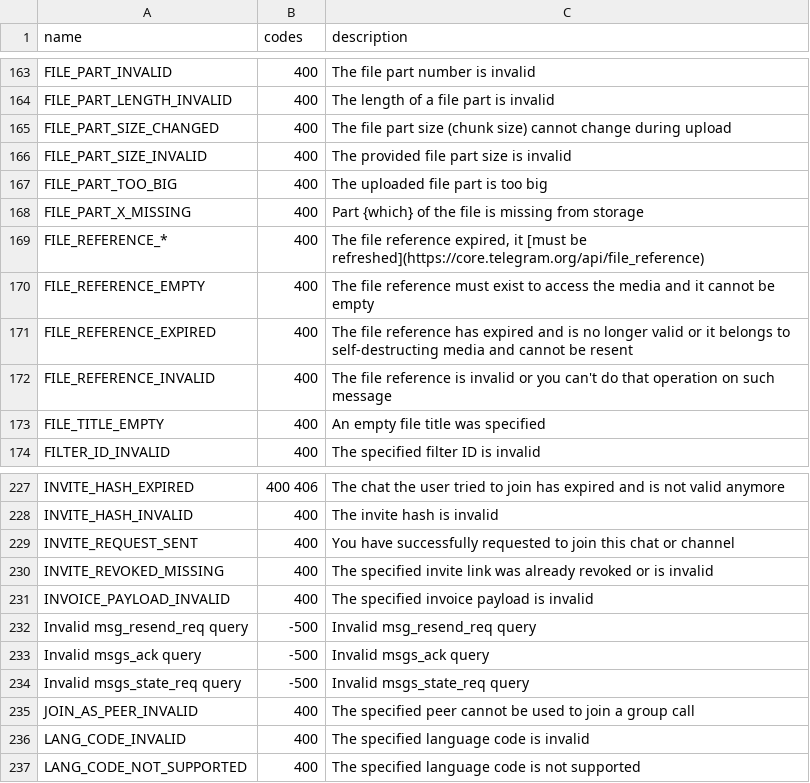
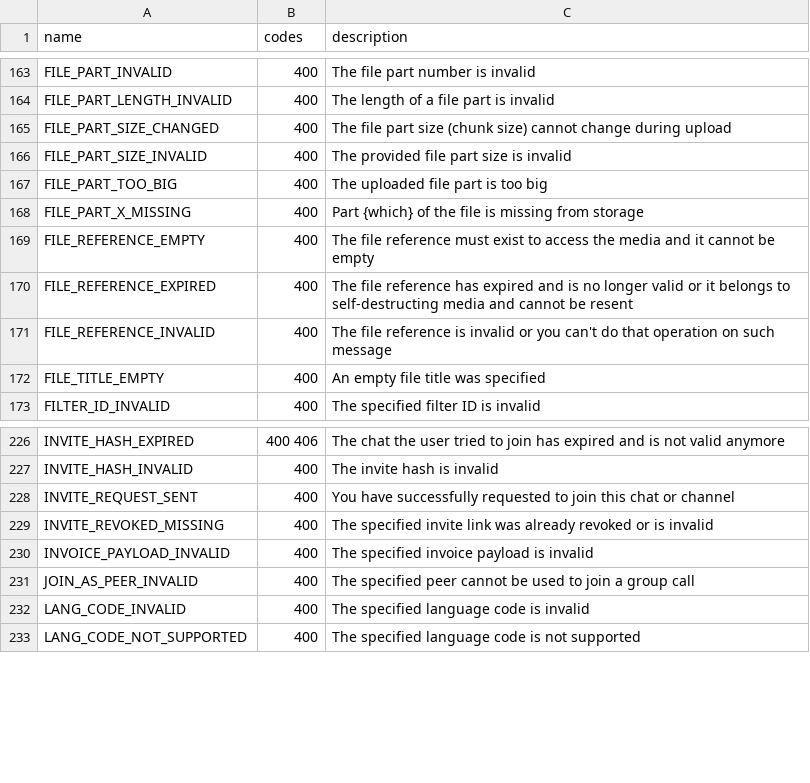
Before and after one commit to TelegramPlayGround/Telethon, a CSV file: telethon_generator/data/errors.csv, drawn as a sheet; only a part is shown, gaps mark what is left out.

Commit message:
Ignore improperly formatted errors from Telegram's JSON

```diff
--- a/telethon_generator/data/errors.csv
+++ b/telethon_generator/data/errors.csv
@@ -168,3 +168,2 @@ FILE_PART_TOO_BIG,400,The uploaded file part is too big
 FILE_PART_X_MISSING,400,Part {which} of the file is missing from storage
-FILE_REFERENCE_*,400,"The file reference expired, it [must be refreshed](https://core.telegram.org/api/file_reference)"
 FILE_REFERENCE_EMPTY,400,The file reference must exist to access the media and it cannot be empty
@@ -231,5 +230,2 @@ INVITE_REVOKED_MISSING,400,The specified invite link was already revoked or is i
 INVOICE_PAYLOAD_INVALID,400,The specified invoice payload is invalid
-Invalid msg_resend_req query,-500,Invalid msg_resend_req query
-Invalid msgs_ack query,-500,Invalid msgs_ack query
-Invalid msgs_state_req query,-500,Invalid msgs_state_req query
 JOIN_AS_PEER_INVALID,400,The specified peer cannot be used to join a group call
```
Also changed, not shown: 1 other file.
